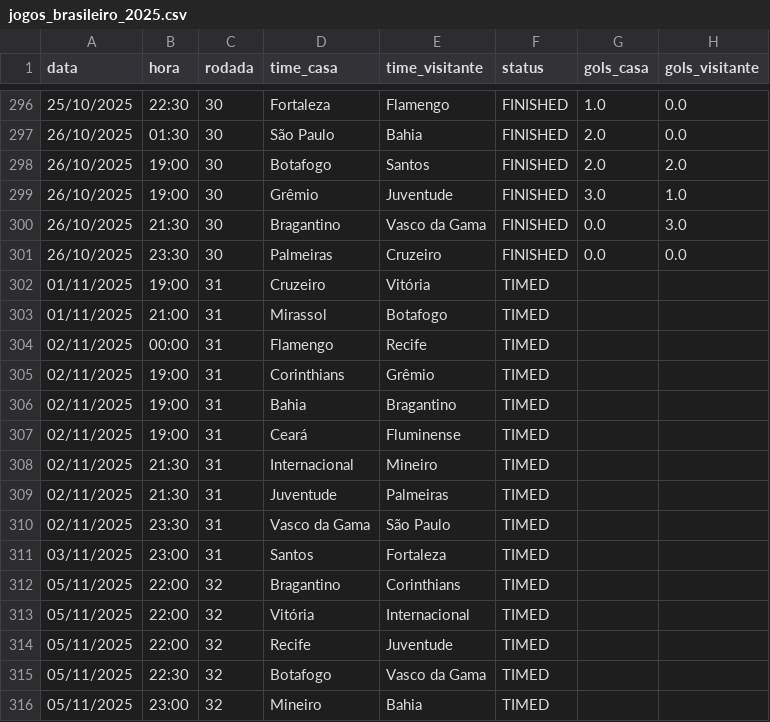
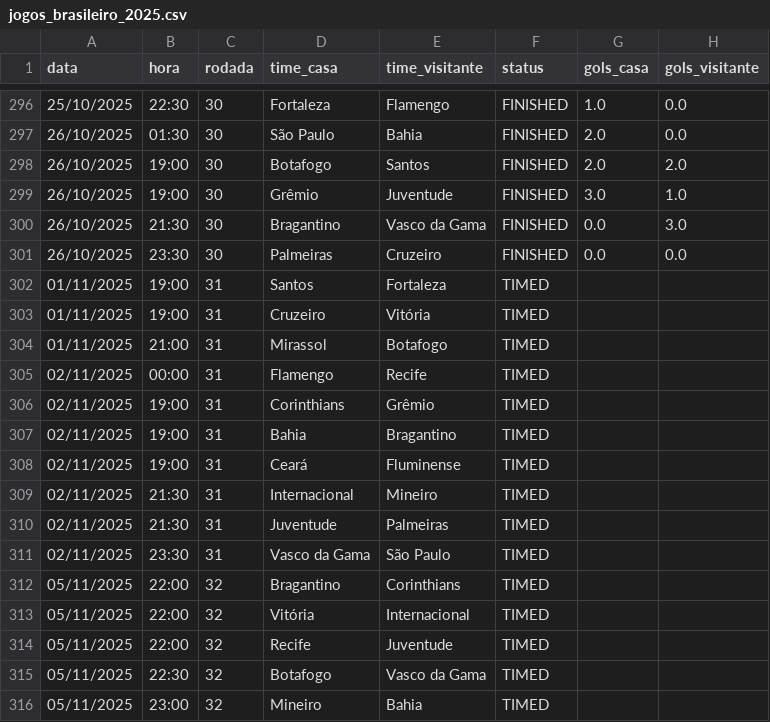
Before and after one commit to tlvzz/BR2025, a CSV file: dados/jogos_brasileiro_2025.csv, drawn as a sheet; only a part is shown, gaps mark what is left out.

```diff
--- a/dados/jogos_brasileiro_2025.csv
+++ b/dados/jogos_brasileiro_2025.csv
@@ -301,2 +301,3 @@ data,hora,rodada,time_casa,time_visitante,status,gols_casa,gols_visitante
 26/10/2025,23:30,30,Palmeiras,Cruzeiro,FINISHED,0.0,0.0
+01/11/2025,19:00,31,Santos,Fortaleza,TIMED,,
 01/11/2025,19:00,31,Cruzeiro,Vitória,TIMED,,
@@ -310,3 +311,2 @@ data,hora,rodada,time_casa,time_visitante,status,gols_casa,gols_visitante
 02/11/2025,23:30,31,Vasco da Gama,São Paulo,TIMED,,
-03/11/2025,23:00,31,Santos,Fortaleza,TIMED,,
 05/11/2025,22:00,32,Bragantino,Corinthians,TIMED,,
```
